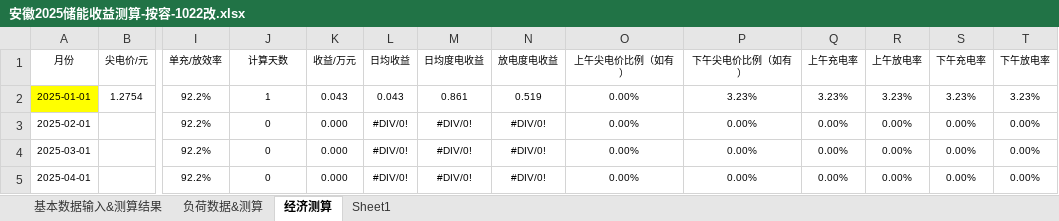
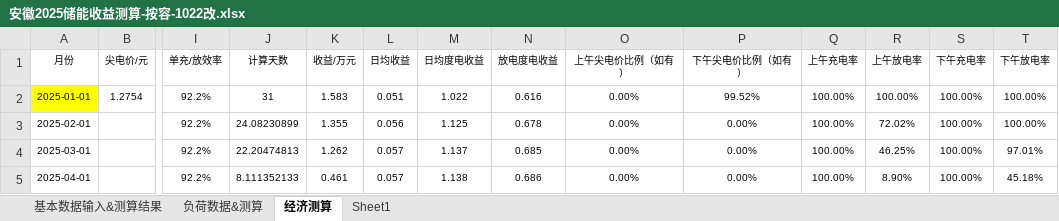
Before and after one commit to slingjie/load-analysis, an Excel workbook: 负荷测试数据/安徽2025储能收益测算-按容-1022改.xlsx, sheet 经济测算, drawn as a sheet; only a part is shown, gaps mark what is left out; values as stored, in another font and other column widths than the file's, no borders; the diff covers the shown part only; the diff names each change by its address in the sheet, - before the commit and + after, or states it on an @@ line.

```diff
--- a/负荷测试数据/安徽2025储能收益测算-按容-1022改.xlsx (sheet 经济测算)
+++ b/负荷测试数据/安徽2025储能收益测算-按容-1022改.xlsx (sheet 经济测算)
-J2 (计算天数): 1
+J2 (计算天数): 31
-K2 (收益/万元): 0.043
+K2 (收益/万元): 1.583
-L2 (日均收益): 0.043
+L2 (日均收益): 0.051
-M2 (日均度电收益): 0.861
+M2 (日均度电收益): 1.022
-N2 (放电度电收益): 0.519
+N2 (放电度电收益): 0.616
-P2 (下午尖电价比例（如有）): 3.23%
+P2 (下午尖电价比例（如有）): 99.52%
-Q2 (上午充电率): 3.23%
+Q2 (上午充电率): 100.00%
-R2 (上午放电率): 3.23%
+R2 (上午放电率): 100.00%
-S2 (下午充电率): 3.23%
+S2 (下午充电率): 100.00%
-T2 (下午放电率): 3.23%
+T2 (下午放电率): 100.00%
-J3 (计算天数): 0
+J3 (计算天数): 24.08230899
-K3 (收益/万元): 0.000
+K3 (收益/万元): 1.355
-L3 (日均收益): #DIV/0!
+L3 (日均收益): 0.056
-M3 (日均度电收益): #DIV/0!
+M3 (日均度电收益): 1.125
-N3 (放电度电收益): #DIV/0!
+N3 (放电度电收益): 0.678
-Q3:Q5 (上午充电率): 0.00%
+Q3:Q5 (上午充电率): 100.00%
-R3 (上午放电率): 0.00%
+R3 (上午放电率): 72.02%
-S3:S5 (下午充电率): 0.00%
+S3:S5 (下午充电率): 100.00%
-T3 (下午放电率): 0.00%
+T3 (下午放电率): 100.00%
-J4 (计算天数): 0
+J4 (计算天数): 22.20474813
-K4 (收益/万元): 0.000
+K4 (收益/万元): 1.262
-L4:L5 (日均收益): #DIV/0!
+L4:L5 (日均收益): 0.057
-M4 (日均度电收益): #DIV/0!
+M4 (日均度电收益): 1.137
-N4 (放电度电收益): #DIV/0!
+N4 (放电度电收益): 0.685
-R4 (上午放电率): 0.00%
+R4 (上午放电率): 46.25%
-T4 (下午放电率): 0.00%
+T4 (下午放电率): 97.01%
-J5 (计算天数): 0
+J5 (计算天数): 8.111352133
-K5 (收益/万元): 0.000
+K5 (收益/万元): 0.461
-M5 (日均度电收益): #DIV/0!
+M5 (日均度电收益): 1.138
-N5 (放电度电收益): #DIV/0!
+N5 (放电度电收益): 0.686
-R5 (上午放电率): 0.00%
+R5 (上午放电率): 8.90%
-T5 (下午放电率): 0.00%
+T5 (下午放电率): 45.18%
```
Also changed, not shown: 182 edited cells elsewhere in this sheet, sheet 负荷数据&测算, sheet 基本数据输入&测算结果, charts or pictures, 负荷测试数据/安徽2025储能收益测算-按容-1022改.xlsm, 16 other files.
